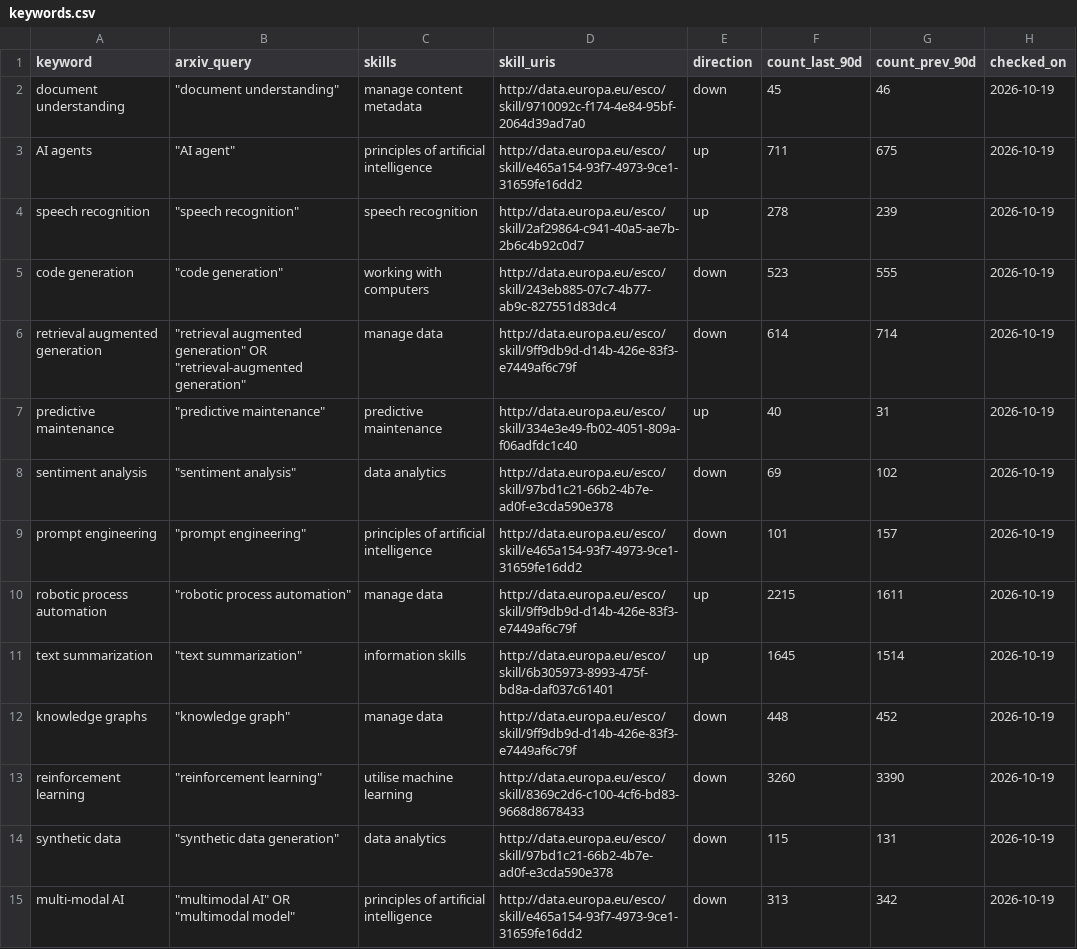
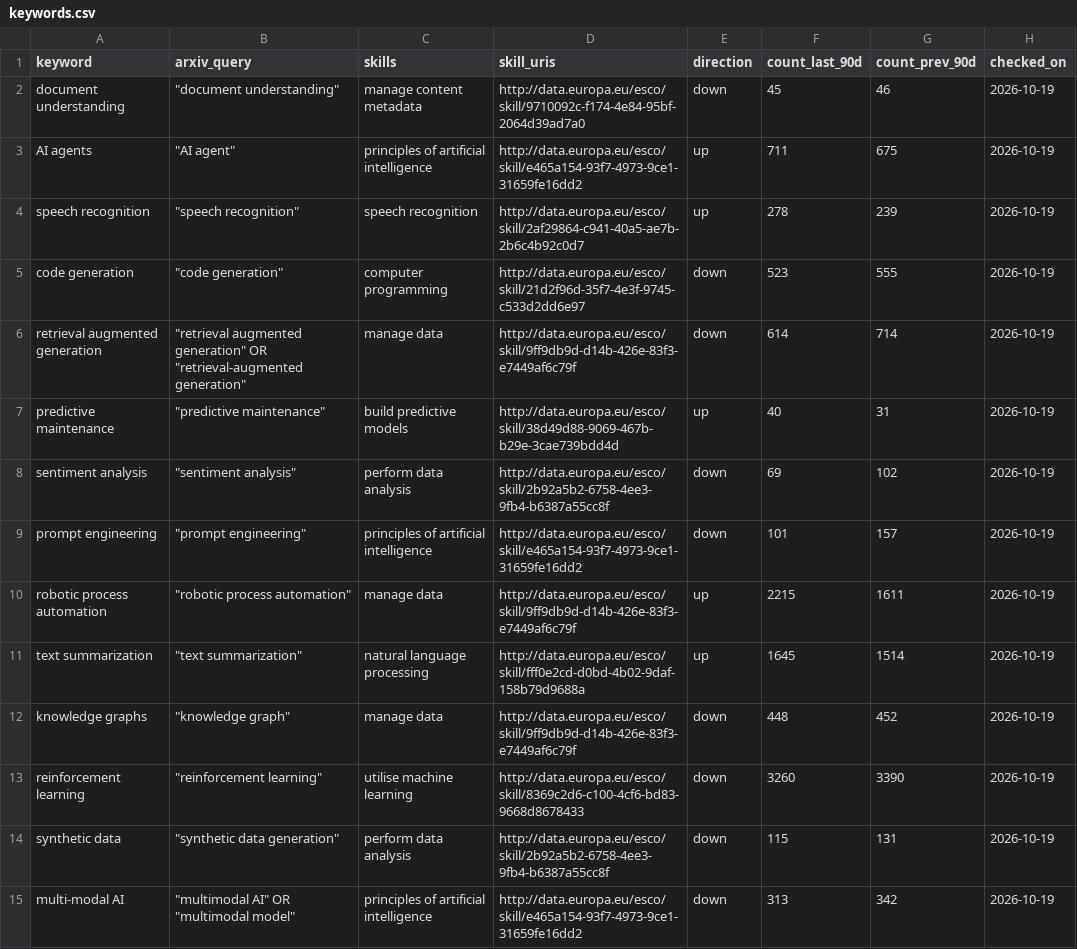
Before and after one commit to Jie-coder/hoo-lee-sheet-sdc2026, a CSV file: data/keywords.csv, drawn as a sheet; only a part is shown; the diff covers the shown part only.

```diff
--- a/data/keywords.csv
+++ b/data/keywords.csv
@@ -4,12 +4,12 @@ AI agents,"""AI agent""",principles of artificial intelligence,http://data.europ
 speech recognition,"""speech recognition""",speech recognition,http://data.europa.eu/esco/skill/2af29864-c941-40a5-ae7b-2b6c4b92c0d7,up,278,239,2026-10-19
-code generation,"""code generation""",working with computers,http://data.europa.eu/esco/skill/243eb885-07c7-4b77-ab9c-827551d83dc4,down,523,555,2026-10-19
+code generation,"""code generation""",computer programming,http://data.europa.eu/esco/skill/21d2f96d-35f7-4e3f-9745-c533d2dd6e97,down,523,555,2026-10-19
 retrieval augmented generation,"""retrieval augmented generation"" OR ""retrieval-augmented generation""",manage data,http://data.europa.eu/esco/skill/9ff9db9d-d14b-426e-83f3-e7449af6c79f,down,614,714,2026-10-19
-predictive maintenance,"""predictive maintenance""",predictive maintenance,http://data.europa.eu/esco/skill/334e3e49-fb02-4051-809a-f06adfdc1c40,up,40,31,2026-10-19
-sentiment analysis,"""sentiment analysis""",data analytics,http://data.europa.eu/esco/skill/97bd1c21-66b2-4b7e-ad0f-e3cda590e378,down,69,102,2026-10-19
+predictive maintenance,"""predictive maintenance""",build predictive models,http://data.europa.eu/esco/skill/38d49d88-9069-467b-b29e-3cae739bdd4d,up,40,31,2026-10-19
+sentiment analysis,"""sentiment analysis""",perform data analysis,http://data.europa.eu/esco/skill/2b92a5b2-6758-4ee3-9fb4-b6387a55cc8f,down,69,102,2026-10-19
 prompt engineering,"""prompt engineering""",principles of artificial intelligence,http://data.europa.eu/esco/skill/e465a154-93f7-4973-9ce1-31659fe16dd2,down,101,157,2026-10-19
 robotic process automation,"""robotic process automation""",manage data,http://data.europa.eu/esco/skill/9ff9db9d-d14b-426e-83f3-e7449af6c79f,up,2215,1611,2026-10-19
-text summarization,"""text summarization""",information skills,http://data.europa.eu/esco/skill/6b305973-8993-475f-bd8a-daf037c61401,up,1645,1514,2026-10-19
+text summarization,"""text summarization""",natural language processing,http://data.europa.eu/esco/skill/fff0e2cd-d0bd-4b02-9daf-158b79d9688a,up,1645,1514,2026-10-19
 knowledge graphs,"""knowledge graph""",manage data,http://data.europa.eu/esco/skill/9ff9db9d-d14b-426e-83f3-e7449af6c79f,down,448,452,2026-10-19
 reinforcement learning,"""reinforcement learning""",utilise machine learning,http://data.europa.eu/esco/skill/8369c2d6-c100-4cf6-bd83-9668d8678433,down,3260,3390,2026-10-19
-synthetic data,"""synthetic data generation""",data analytics,http://data.europa.eu/esco/skill/97bd1c21-66b2-4b7e-ad0f-e3cda590e378,down,115,131,2026-10-19
+synthetic data,"""synthetic data generation""",perform data analysis,http://data.europa.eu/esco/skill/2b92a5b2-6758-4ee3-9fb4-b6387a55cc8f,down,115,131,2026-10-19
 multi-modal AI,"""multimodal AI"" OR ""multimodal model""",principles of artificial intelligence,http://data.europa.eu/esco/skill/e465a154-93f7-4973-9ce1-31659fe16dd2,down,313,342,2026-10-19
```
Also changed, not shown: 10 edited cells elsewhere in this file, data/courses.csv.
